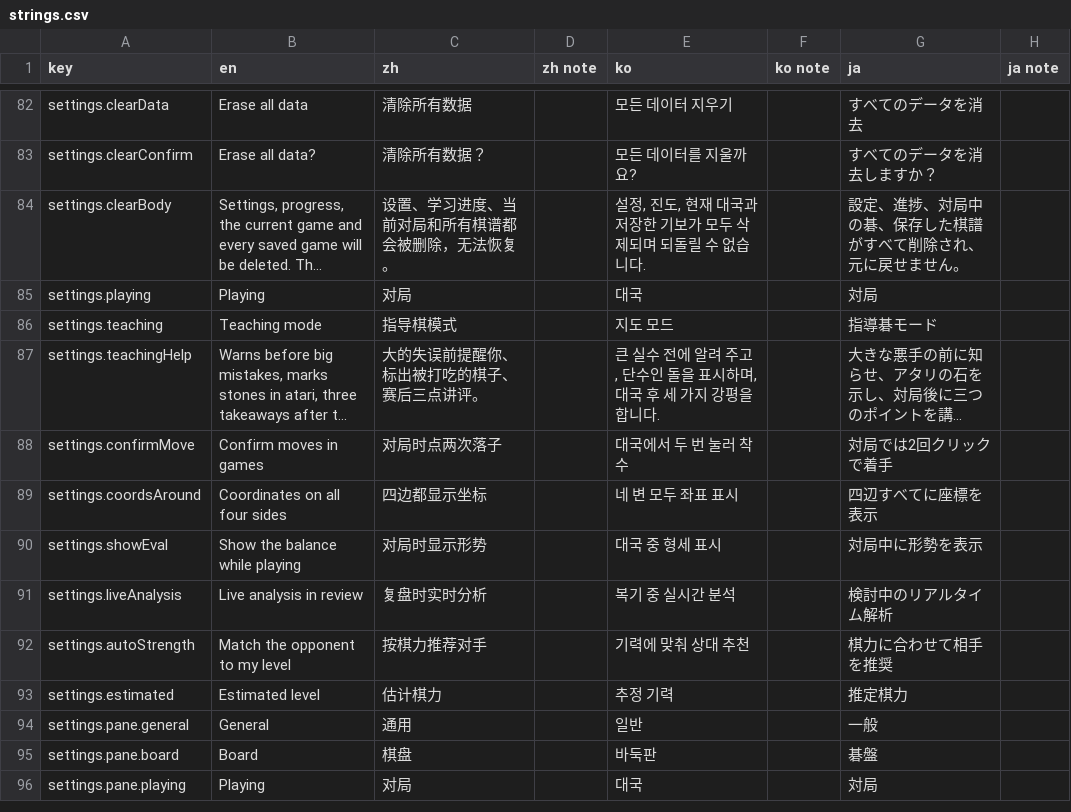
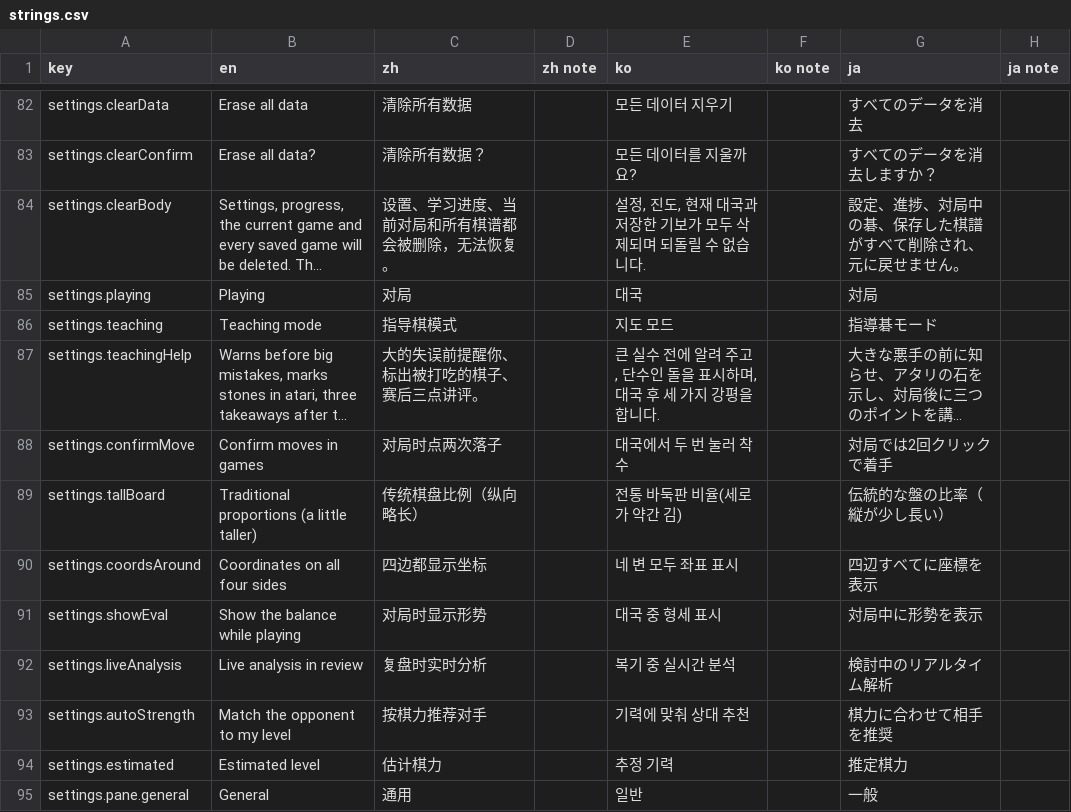
Before and after one commit to hxddh/goban-studio, a CSV file: docs/l10n/strings.csv, drawn as a sheet; only a part is shown, gaps mark what is left out; the shorter side is filled out with more unchanged rows; long unchanged cells end in …; the diff names each change by its address in the sheet, - before the commit and + after, or states it on an @@ line.

```diff
--- a/docs/l10n/strings.csv
+++ b/docs/l10n/strings.csv
+row 89: settings.tallBoard | Traditional proportions (a little taller) | 传统棋盘比例（纵向略长） |  | 전통 바둑판 비율(세로가 약간 김) |  | 伝統的な盤の比率（縦が少し長い）
```
Also changed, not shown: 16 other files.
